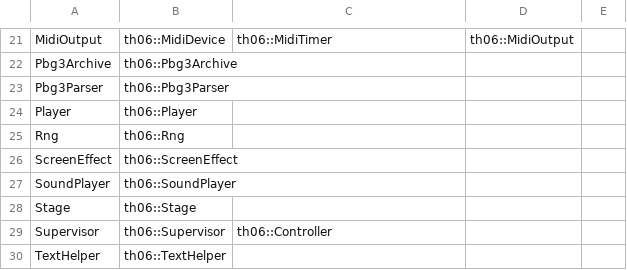
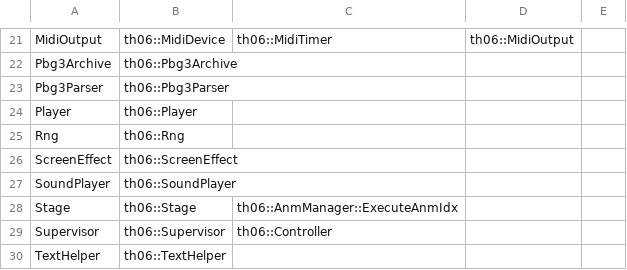
Before and after one commit to izy1sky/th06, a CSV file: config/ghidra_ns_to_obj.csv, drawn as a sheet; only a part is shown, gaps mark what is left out.

Commit message:
Move AnmManager::ExecuteAnmIdx to Stage.obj

```diff
--- a/config/ghidra_ns_to_obj.csv
+++ b/config/ghidra_ns_to_obj.csv
@@ -27,3 +27,3 @@ ScreenEffect,th06::ScreenEffect
 SoundPlayer,th06::SoundPlayer
-Stage,th06::Stage
+Stage,th06::Stage,th06::AnmManager::ExecuteAnmIdx
 Supervisor,th06::Supervisor,th06::Controller
```
Also changed, not shown: 2 other files.
